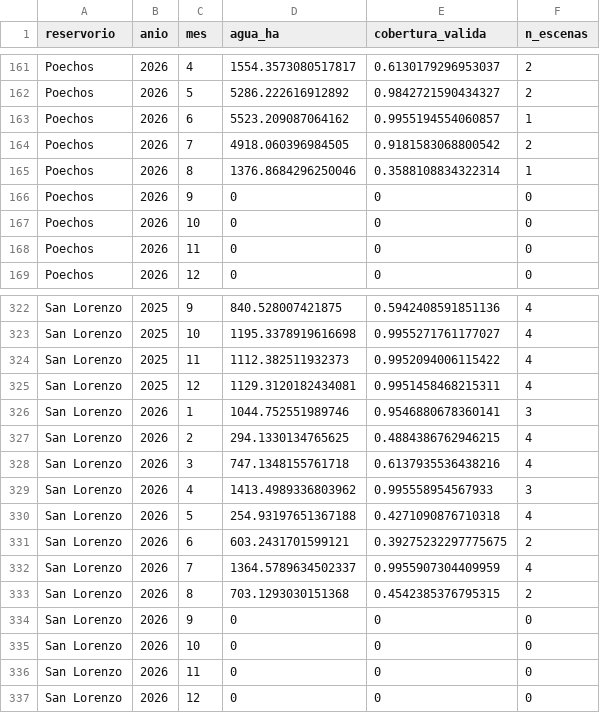
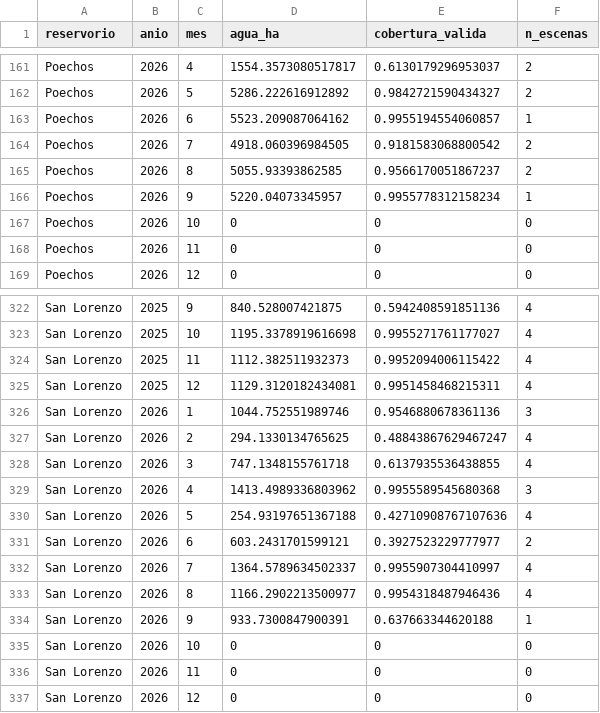
Before and after one commit to Star-dust25/pulso, a CSV file: backend/data/datos/serie_reservorios.csv, drawn as a sheet; only a part is shown, gaps mark what is left out.

```diff
--- a/backend/data/datos/serie_reservorios.csv
+++ b/backend/data/datos/serie_reservorios.csv
@@ -164,4 +164,4 @@ Poechos,2026,6,5523.209087064162,0.9955194554060857,1
 Poechos,2026,7,4918.060396984505,0.9181583068800542,2
-Poechos,2026,8,1376.8684296250046,0.3588108834322314,1
-Poechos,2026,9,0,0,0
+Poechos,2026,8,5055.93393862585,0.9566170051867237,2
+Poechos,2026,9,5220.04073345957,0.9955778312158234,1
 Poechos,2026,10,0,0,0
@@ -325,11 +325,11 @@ San Lorenzo,2025,11,1112.382511932373,0.9952094006115422,4
 San Lorenzo,2025,12,1129.3120182434081,0.9951458468215311,4
-San Lorenzo,2026,1,1044.752551989746,0.9546880678360141,3
-San Lorenzo,2026,2,294.1330134765625,0.4884386762946215,4
-San Lorenzo,2026,3,747.1348155761718,0.6137935536438216,4
-San Lorenzo,2026,4,1413.4989336803962,0.995558954567933,3
-San Lorenzo,2026,5,254.93197651367188,0.4271090876710318,4
-San Lorenzo,2026,6,603.2431701599121,0.39275232297775675,2
-San Lorenzo,2026,7,1364.5789634502337,0.9955907304409959,4
-San Lorenzo,2026,8,703.1293030151368,0.4542385376795315,2
-San Lorenzo,2026,9,0,0,0
+San Lorenzo,2026,1,1044.752551989746,0.9546880678361136,3
+San Lorenzo,2026,2,294.1330134765625,0.48843867629467247,4
+San Lorenzo,2026,3,747.1348155761718,0.6137935536438855,4
+San Lorenzo,2026,4,1413.4989336803962,0.9955589545680368,3
+San Lorenzo,2026,5,254.93197651367188,0.42710908767107636,4
+San Lorenzo,2026,6,603.2431701599121,0.3927523229777977,2
+San Lorenzo,2026,7,1364.5789634502337,0.9955907304410997,4
+San Lorenzo,2026,8,1166.2902213500977,0.9954318487946436,4
+San Lorenzo,2026,9,933.7300847900391,0.637663344620188,1
 San Lorenzo,2026,10,0,0,0
```
Also changed, not shown: backend/data/datos/serie_sst.csv, backend/data/datos/serie_sst_diaria.csv, 8 other files.
